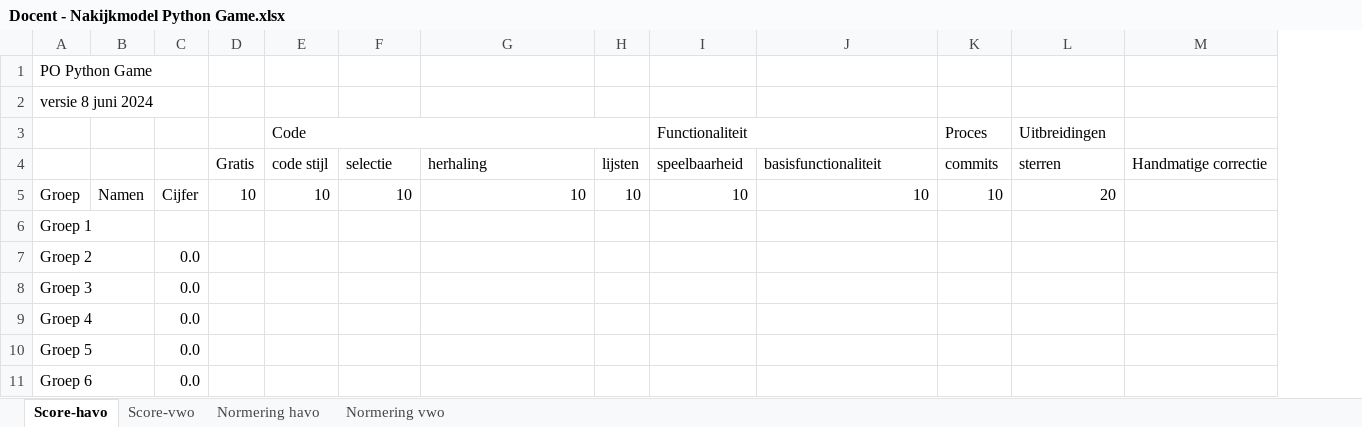
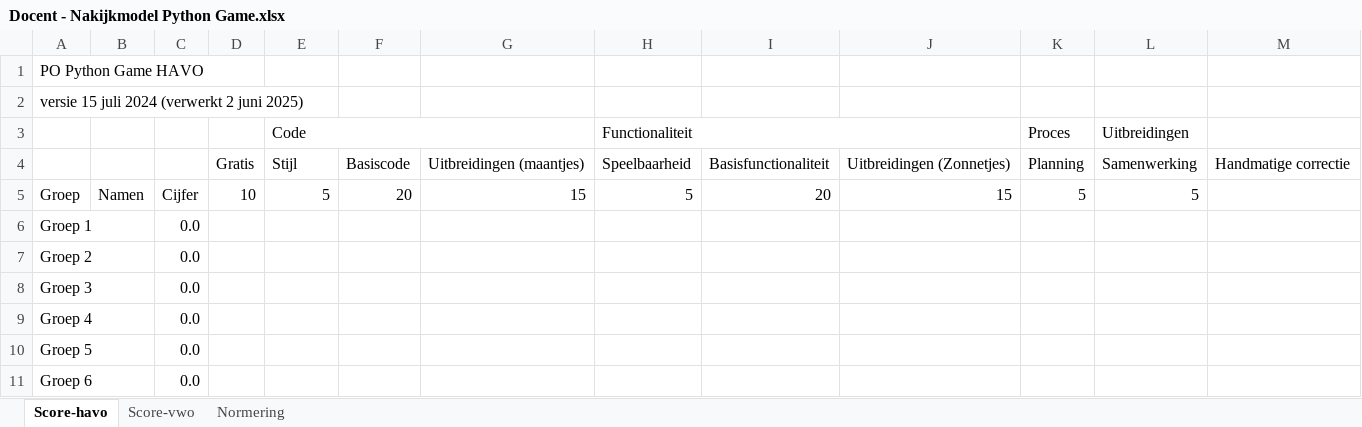
Before and after one commit to informaticascw/informaticascw.github.io, an Excel workbook: 1-game/Docent - Nakijkmodel Python Game.xlsx, sheet Score-havo, drawn as a sheet; only a part is shown; values as stored, in another font and other column widths than the file's, no cell formats; removed rows and columns are numbered as before the commit, all else as after; the diff names each change by its address in the sheet, - before the commit and + after, or states it on an @@ line.

Commit message:
update game nakijkmodel docenten

```diff
--- a/1-game/Docent - Nakijkmodel Python Game.xlsx (sheet Score-havo)
+++ b/1-game/Docent - Nakijkmodel Python Game.xlsx (sheet Score-havo)
-sheet tab: Normering havo
+sheet tab: Normering
-sheet tab: Normering vwo
-column H, row 5: 10
+column I, row 5: 20
-A1: PO Python Game
+A1: PO Python Game HAVO
-A2: versie 8 juni 2024
+A2: versie 15 juli 2024 (verwerkt 2 juni 2025)
-row 4:  |  |  | Gratis | code stijl | selectie | herhaling | lijsten | speelbaarheid | basisfunctionaliteit | commits | sterren | Handmatige correctie
+row 4:  |  |  | Gratis | Stijl | Basiscode | Uitbreidingen (maantjes) | Speelbaarheid | Basisfunctionaliteit | Uitbreidingen (Zonnetjes) | Planning | Samenwerking | Handmatige correctie
-E5 (Code): 10
+E5 (Code): 5
-F5: 10
+F5: 20
-G5: 10
+G5: 15
-H5 (Functionaliteit): 10
+H5 (Functionaliteit): 5
-J5: 10
+J5: 15
-K5 (Proces): 10
+K5 (Proces): 5
-L5 (Uitbreidingen): 20
+L5 (Uitbreidingen): 5
-C6: (empty)
+C6: 0.0
```
Also changed, not shown: sheet Score-vwo, cell formats.
